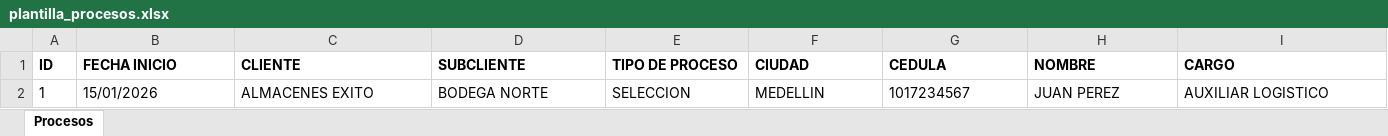
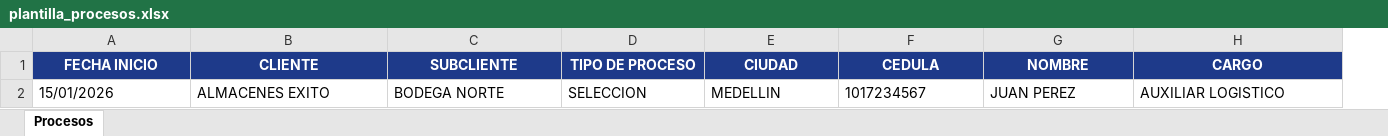
Before and after one commit to joguatin95-cyber/pruebas-conesprof, an Excel workbook: plantillas/plantilla_procesos.xlsx, sheet Procesos, drawn as a sheet; only a part is shown; values as stored, in another font and other column widths than the file's, no borders; removed rows and columns are numbered as before the commit, all else as after; the diff covers the shown part only; the diff names each change by its address in the sheet, - before the commit and + after, or states it on an @@ line.

```diff
--- a/plantillas/plantilla_procesos.xlsx (sheet Procesos)
+++ b/plantillas/plantilla_procesos.xlsx (sheet Procesos)
-column A (ID), row 2: 1
@@ A1:H1 fill: none → #1E3A8A, text colour: black → #FFFFFF, alignment: left → center @@
```
Also changed, not shown: cell formats elsewhere in this sheet, plantillas/prueba_importacion.xlsx, 10 other files.
